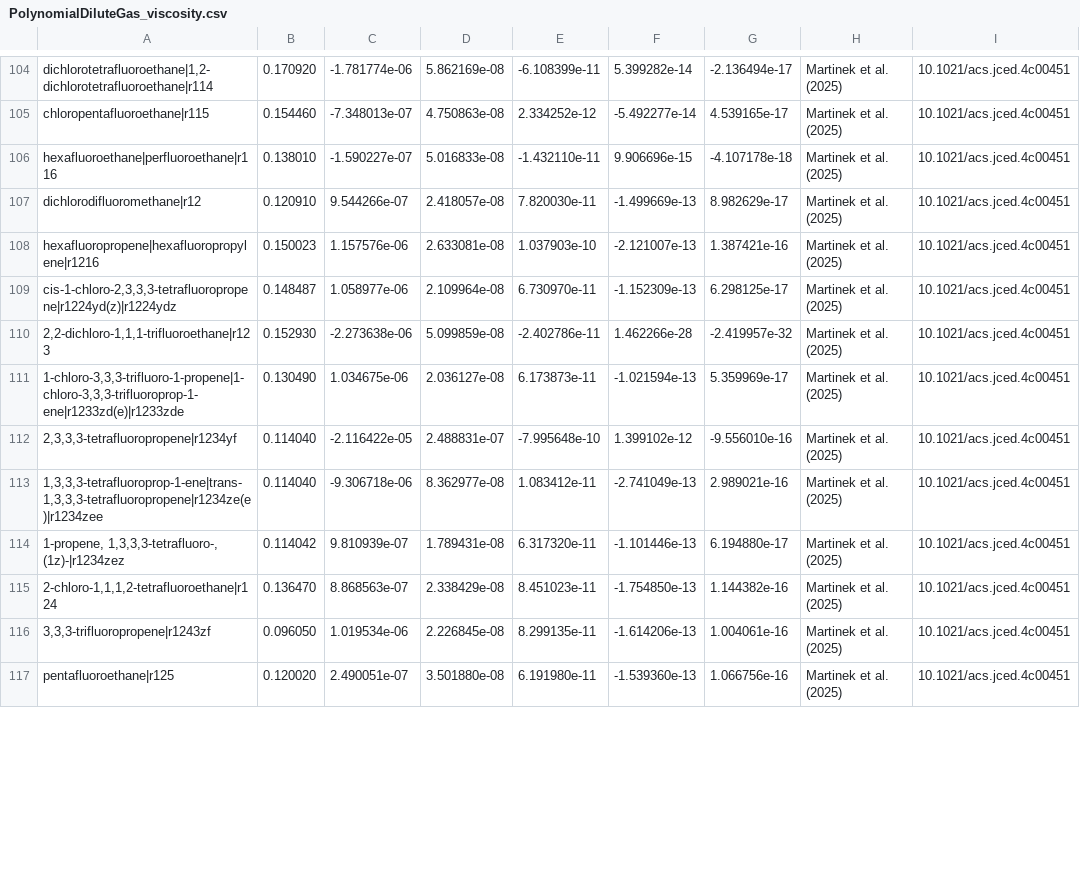
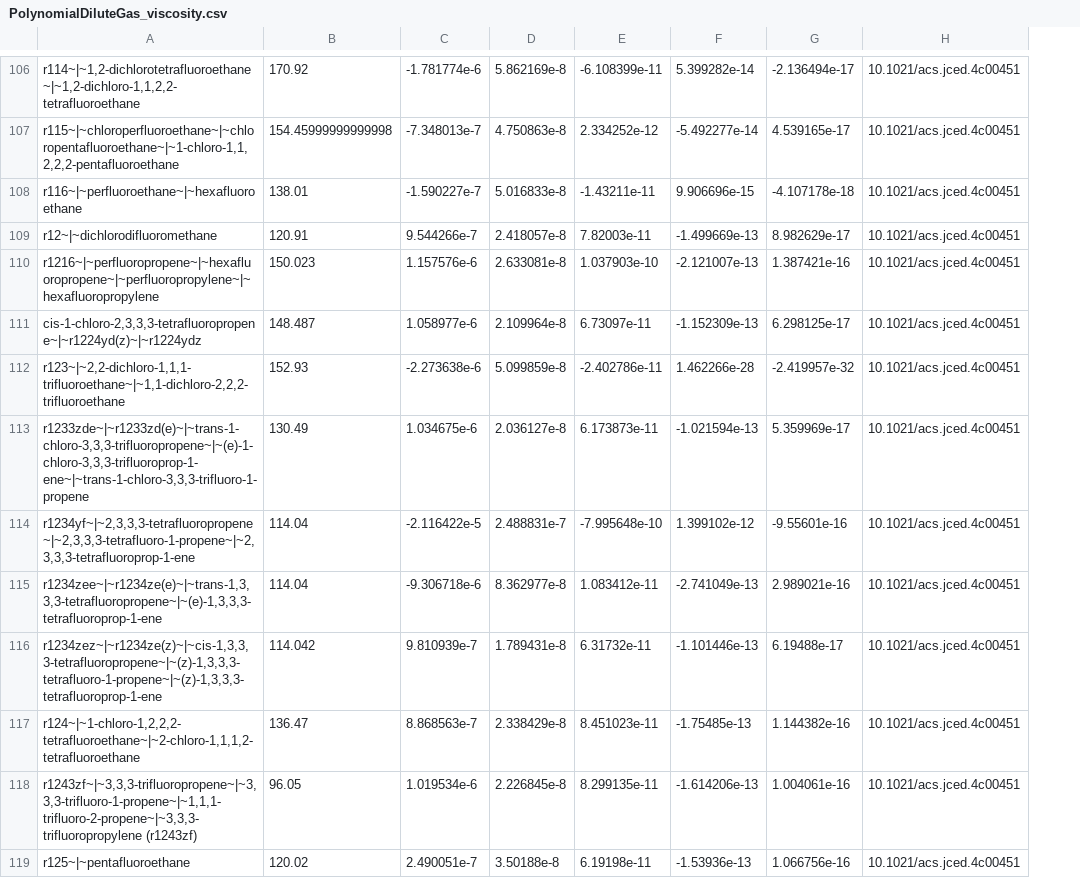
Before and after one commit to se-schmitt/EntropyScaling.jl, a CSV file: database/Others/PolynomialDiluteGas_viscosity.csv, drawn as a sheet; only a part is shown, gaps mark what is left out; removed rows and columns are numbered as before the commit, all else as after; the diff covers the shown part only; the diff names each change by its address in the sheet, - before the commit and + after, or states it on an @@ line.

```diff
--- a/database/Others/PolynomialDiluteGas_viscosity.csv
+++ b/database/Others/PolynomialDiluteGas_viscosity.csv
-column A, rows 104-117: dichlorotetrafluoroethane|1,2-dichlorotetrafluoroethane|r114 | chloropentafluoroethane|r115 | hexafluoroethane|perfluoroethane|r116 | dichlorodifluoromethane|r12 | hexafluoropropene|hexafluoropropylene|r1216 | cis-1-chloro-2,3,3,3-tetrafluoropropene|r1224yd(z)|r1224ydz | 2,2-dichloro-1,1,1-trifluoroethane|r123 | 1-chloro-3,3,3-trifluoro-1-propene|1-chloro-3,3,3-trifluoroprop-1-ene|r1233zd(e)|r1233zde | 2,3,3,3-tetrafluoropropene|r1234yf | 1,3,3,3-tetrafluoroprop-1-ene|trans-1,3,3,3-tetrafluoropropene|r1234ze(e)|r1234zee | 1-propene, 1,3,3,3-tetrafluoro-, (1z)-|r1234zez | 2-chloro-1,1,1,2-tetrafluoroethane|r124 | 3,3,3-trifluoropropene|r1243zf | pentafluoroethane|r125
-column B, rows 104-117: 0.170920 | 0.154460 | 0.138010 | 0.120910 | 0.150023 | 0.148487 | 0.152930 | 0.130490 | 0.114040 | 0.114040 | 0.114042 | 0.136470 | 0.096050 | 0.120020
-column C, rows 104-117: -1.781774e-06 | -7.348013e-07 | -1.590227e-07 | 9.544266e-07 | 1.157576e-06 | 1.058977e-06 | -2.273638e-06 | 1.034675e-06 | -2.116422e-05 | -9.306718e-06 | 9.810939e-07 | 8.868563e-07 | 1.019534e-06 | 2.490051e-07
-column D, rows 104-117: 5.862169e-08 | 4.750863e-08 | 5.016833e-08 | 2.418057e-08 | 2.633081e-08 | 2.109964e-08 | 5.099859e-08 | 2.036127e-08 | 2.488831e-07 | 8.362977e-08 | 1.789431e-08 | 2.338429e-08 | 2.226845e-08 | 3.501880e-08
+column A, rows 106-119: r114~|~1,2-dichlorotetrafluoroethane~|~1,2-dichloro-1,1,2,2-tetrafluoroethane | r115~|~chloroperfluoroethane~|~chloropentafluoroethane~|~1-chloro-1,1,2,2,2-pentafluoroethane | r116~|~perfluoroethane~|~hexafluoroethane | r12~|~dichlorodifluoromethane | r1216~|~perfluoropropene~|~hexafluoropropene~|~perfluoropropylene~|~hexafluoropropylene | cis-1-chloro-2,3,3,3-tetrafluoropropene~|~r1224yd(z)~|~r1224ydz | r123~|~2,2-dichloro-1,1,1-trifluoroethane~|~1,1-dichloro-2,2,2-trifluoroethane | r1233zde~|~r1233zd(e)~|~trans-1-chloro-3,3,3-trifluoropropene~|~(e)-1-chloro-3,3,3-trifluoroprop-1-ene~|~trans-1-chloro-3,3,3-trifluoro-1-propene | r1234yf~|~2,3,3,3-tetrafluoropropene~|~2,3,3,3-tetrafluoro-1-propene~|~2,3,3,3-tetrafluoroprop-1-ene | r1234zee~|~r1234ze(e)~|~trans-1,3,3,3-tetrafluoropropene~|~(e)-1,3,3,3-tetrafluoroprop-1-ene | r1234zez~|~r1234ze(z)~|~cis-1,3,3,3-tetrafluoropropene~|~(z)-1,3,3,3-tetrafluoro-1-propene~|~(z)-1,3,3,3-tetrafluoroprop-1-ene | r124~|~1-chloro-1,2,2,2-tetrafluoroethane~|~2-chloro-1,1,1,2-tetrafluoroethane | r1243zf~|~3,3,3-trifluoropropene~|~3,3,3-trifluoro-1-propene~|~1,1,1-trifluoro-2-propene~|~3,3,3-trifluoropropylene (r1243zf) | r125~|~pentafluoroethane
+column B, rows 106-119: 170.92 | 154.45999999999998 | 138.01 | 120.91 | 150.023 | 148.487 | 152.93 | 130.49 | 114.04 | 114.04 | 114.042 | 136.47 | 96.05 | 120.02
+column C, rows 106-119: -1.781774e-6 | -7.348013e-7 | -1.590227e-7 | 9.544266e-7 | 1.157576e-6 | 1.058977e-6 | -2.273638e-6 | 1.034675e-6 | -2.116422e-5 | -9.306718e-6 | 9.810939e-7 | 8.868563e-7 | 1.019534e-6 | 2.490051e-7
+column D, rows 106-119: 5.862169e-8 | 4.750863e-8 | 5.016833e-8 | 2.418057e-8 | 2.633081e-8 | 2.109964e-8 | 5.099859e-8 | 2.036127e-8 | 2.488831e-7 | 8.362977e-8 | 1.789431e-8 | 2.338429e-8 | 2.226845e-8 | 3.50188e-8
-column H, rows 104-117: all Martinek et al. (2025)
-E108: -1.432110e-11
+E108: -1.43211e-11
-E109: 7.820030e-11
+E109: 7.82003e-11
-E111: 6.730970e-11
+E111: 6.73097e-11
-G114: -9.556010e-16
+G114: -9.55601e-16
-E116: 6.317320e-11
+E116: 6.31732e-11
-G116: 6.194880e-17
+G116: 6.19488e-17
-F117: -1.754850e-13
+F117: -1.75485e-13
-E119: 6.191980e-11
+E119: 6.19198e-11
-F119: -1.539360e-13
+F119: -1.53936e-13
```
Also changed, not shown: 4 added rows, 2 removed rows and 44 edited cells elsewhere in this file, 2 other files.
